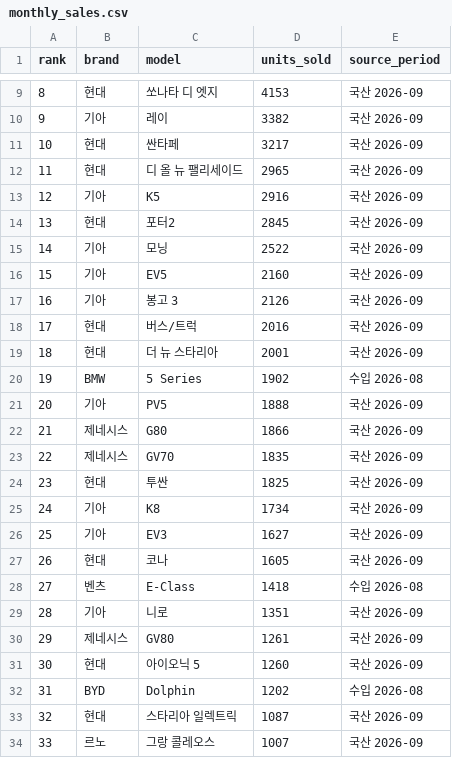
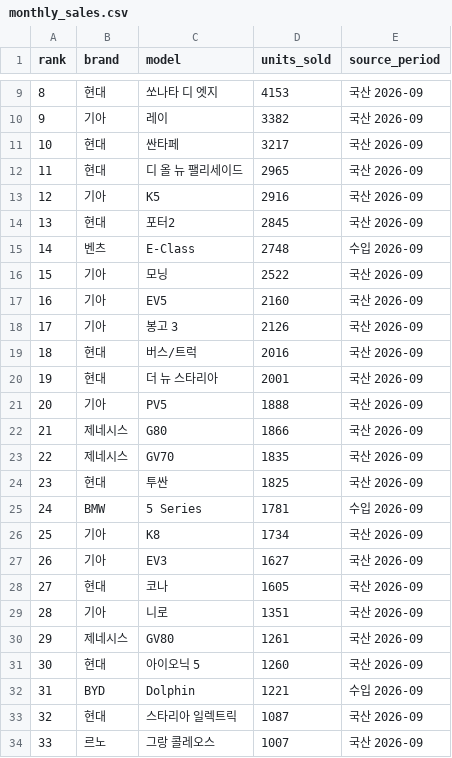
Before and after one commit to talgpro1-art/youngman-helper, a CSV file: data/sales_snapshot/monthly_sales.csv, drawn as a sheet; only a part is shown, gaps mark what is left out; the diff covers the shown part only.

```diff
--- a/data/sales_snapshot/monthly_sales.csv
+++ b/data/sales_snapshot/monthly_sales.csv
@@ -14,8 +14,8 @@
 13,현대,포터2,2845,국산 2026-09
-14,기아,모닝,2522,국산 2026-09
-15,기아,EV5,2160,국산 2026-09
-16,기아,봉고 3,2126,국산 2026-09
-17,현대,버스/트럭,2016,국산 2026-09
-18,현대,더 뉴 스타리아,2001,국산 2026-09
-19,BMW,5 Series,1902,수입 2026-08
+14,벤츠,E-Class,2748,수입 2026-09
+15,기아,모닝,2522,국산 2026-09
+16,기아,EV5,2160,국산 2026-09
+17,기아,봉고 3,2126,국산 2026-09
+18,현대,버스/트럭,2016,국산 2026-09
+19,현대,더 뉴 스타리아,2001,국산 2026-09
 20,기아,PV5,1888,국산 2026-09
@@ -24,6 +24,6 @@
 23,현대,투싼,1825,국산 2026-09
-24,기아,K8,1734,국산 2026-09
-25,기아,EV3,1627,국산 2026-09
-26,현대,코나,1605,국산 2026-09
-27,벤츠,E-Class,1418,수입 2026-08
+24,BMW,5 Series,1781,수입 2026-09
+25,기아,K8,1734,국산 2026-09
+26,기아,EV3,1627,국산 2026-09
+27,현대,코나,1605,국산 2026-09
 28,기아,니로,1351,국산 2026-09
@@ -31,3 +31,3 @@
 30,현대,아이오닉 5,1260,국산 2026-09
-31,BYD,Dolphin,1202,수입 2026-08
+31,BYD,Dolphin,1221,수입 2026-09
 32,현대,스타리아 일렉트릭,1087,국산 2026-09
```
Also changed, not shown: 58 edited cells elsewhere in this file, data/sales_snapshot/reviewed_sales.csv, vehicle_master.csv, 9 other files.
